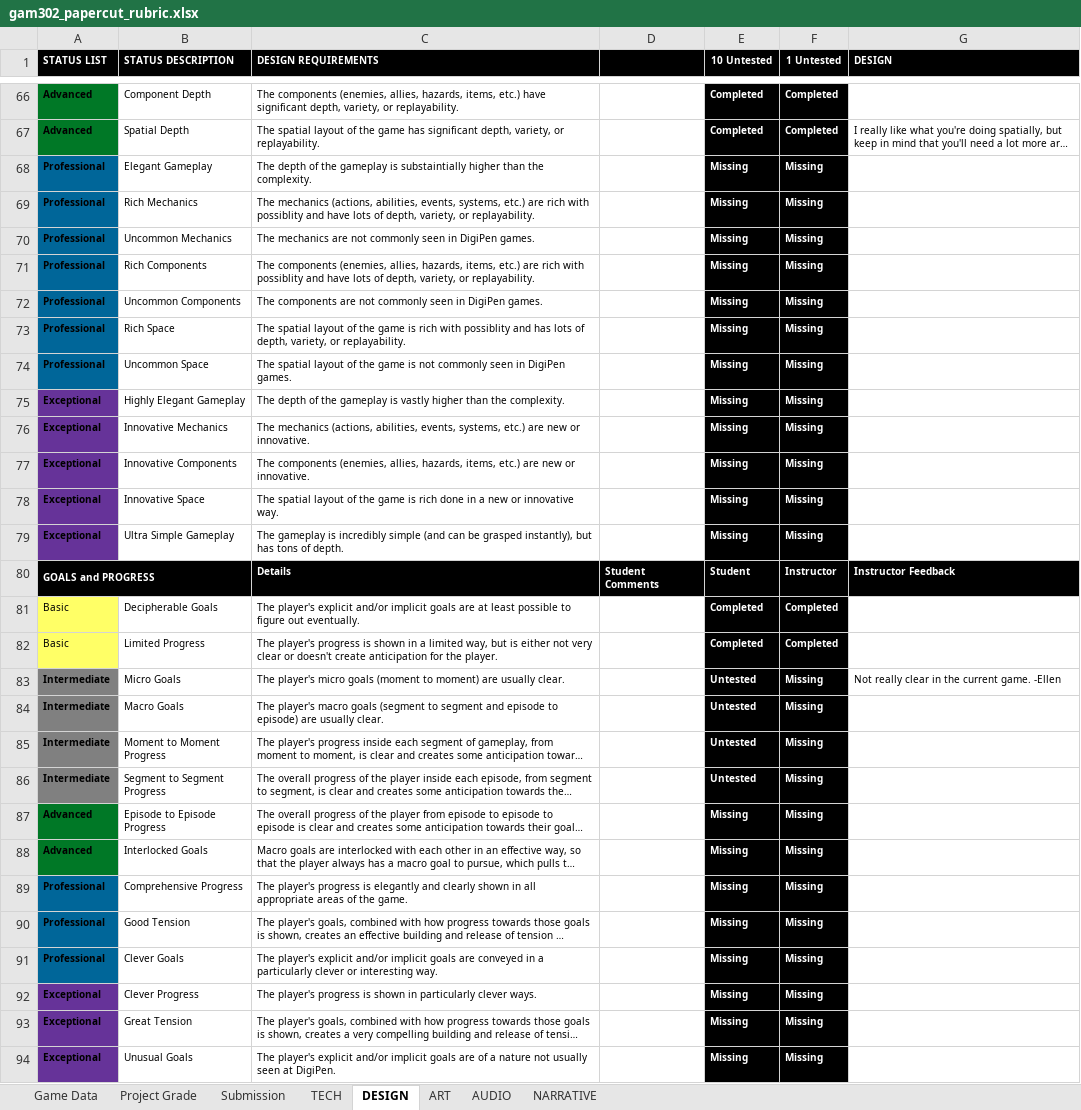
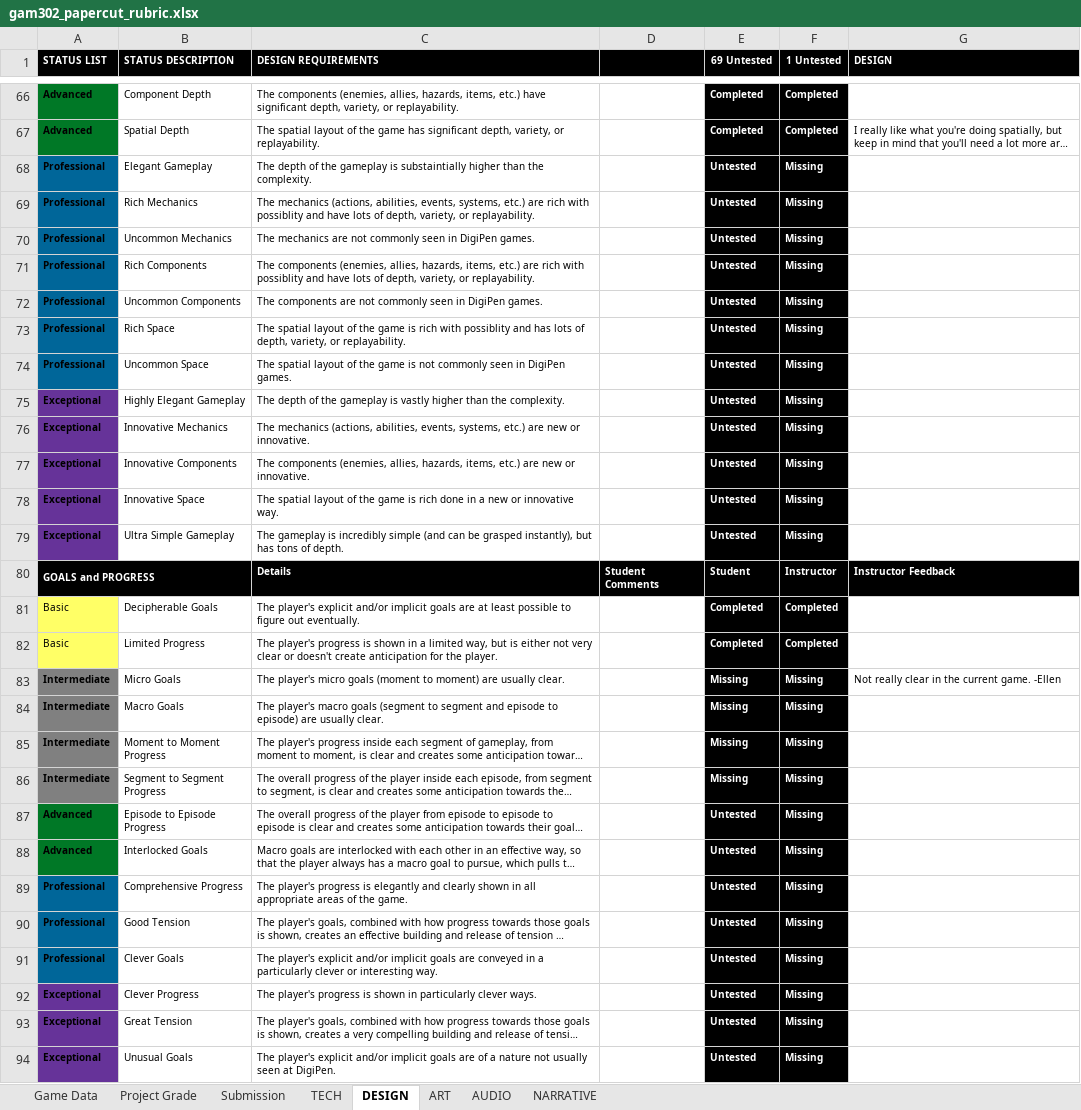
Before and after one commit to ThePaperMill/PaperCut, an Excel workbook: GameDocuments/gam302_papercut_rubric.xlsx, sheet DESIGN, drawn as a sheet; only a part is shown, gaps mark what is left out; long unchanged cells end in …; values as stored, in another font and other column widths than the file's, no borders; conditional formats not drawn; the diff covers the shown part only; the diff names each change by its address in the sheet, - before the commit and + after, or states it on an @@ line.

```diff
--- a/GameDocuments/gam302_papercut_rubric.xlsx (sheet DESIGN)
+++ b/GameDocuments/gam302_papercut_rubric.xlsx (sheet DESIGN)
-E1: 10 Untested
+E1: 69 Untested
-E68:E79 (69 Untested): Missing
+E68:E79 (69 Untested): Untested
-E83:E86 (69 Untested): Untested
+E83:E86 (69 Untested): Missing
-E87:E94 (69 Untested): Missing
+E87:E94 (69 Untested): Untested
```
Also changed, not shown: 58 edited cells elsewhere in this sheet, sheet Project Grade, sheet ART, sheet AUDIO, sheet TECH, sheet NARRATIVE, 1 other file.
